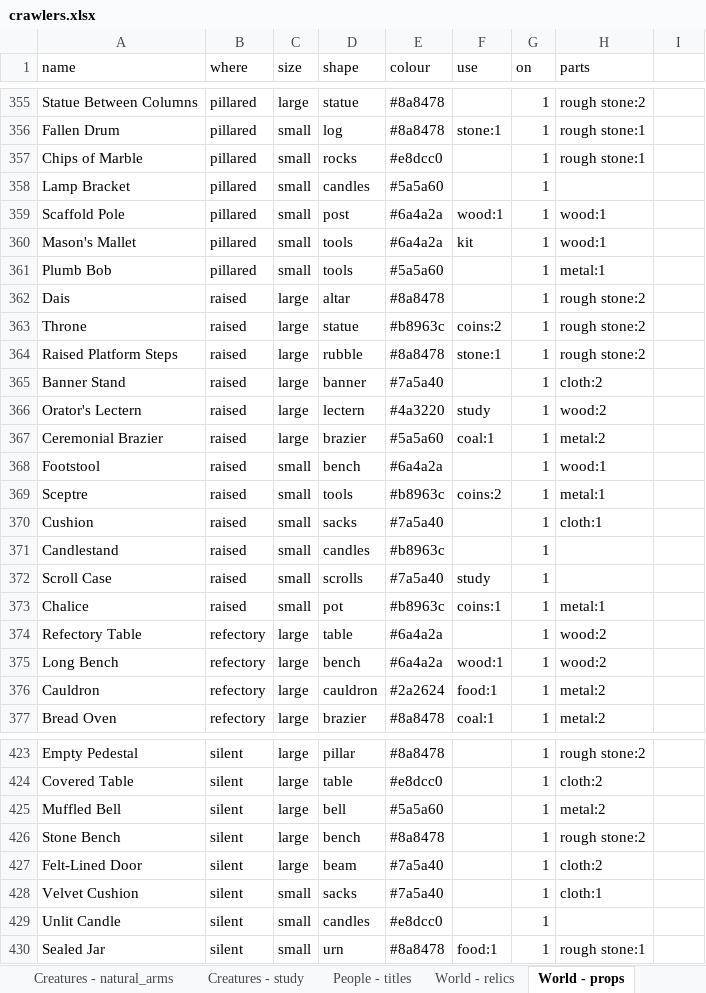
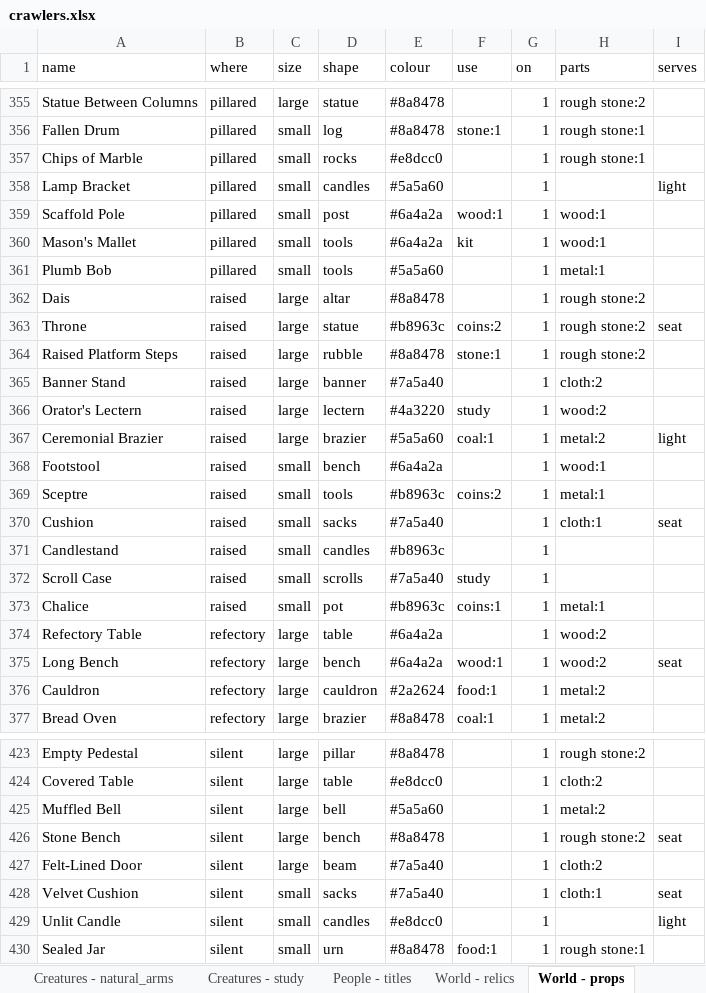
Before and after one commit to myrmecbruh/Project-Crawlers, an Excel workbook: crawlers.xlsx, sheet World - props, drawn as a sheet; only a part is shown, gaps mark what is left out; values as stored, in another font and other column widths than the file's, no borders; the diff covers the shown part only; the diff names each change by its address in the sheet, - before the commit and + after, or states it on an @@ line.

```diff
--- a/crawlers.xlsx (sheet World - props)
+++ b/crawlers.xlsx (sheet World - props)
-I1: (empty)
+I1: serves
-I358 (serves): (empty)
+I358 (serves): light
-I363 (serves): (empty)
+I363 (serves): seat
-I367 (serves): (empty)
+I367 (serves): light
-I370 (serves): (empty)
+I370 (serves): seat
-I375 (serves): (empty)
+I375 (serves): seat
-I426 (serves): (empty)
+I426 (serves): seat
-I428 (serves): (empty)
+I428 (serves): seat
-I429 (serves): (empty)
+I429 (serves): light
```
Also changed, not shown: 49 edited cells elsewhere in this sheet, 6 other files.
